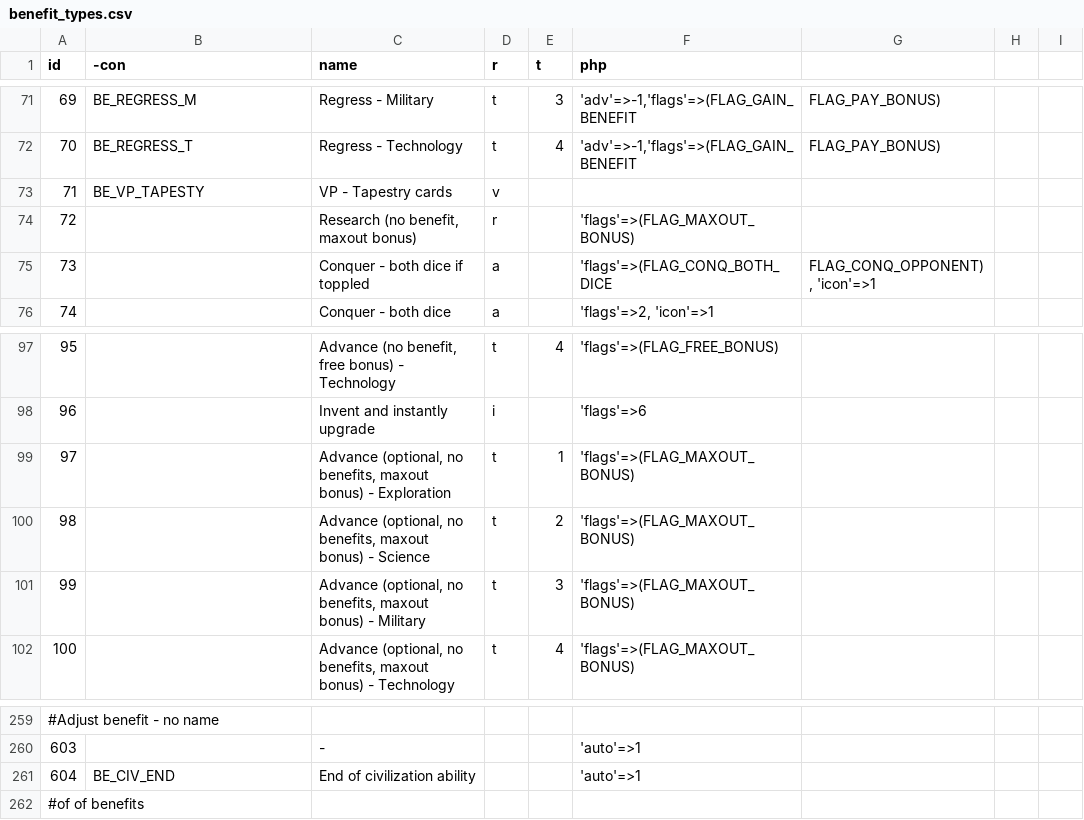
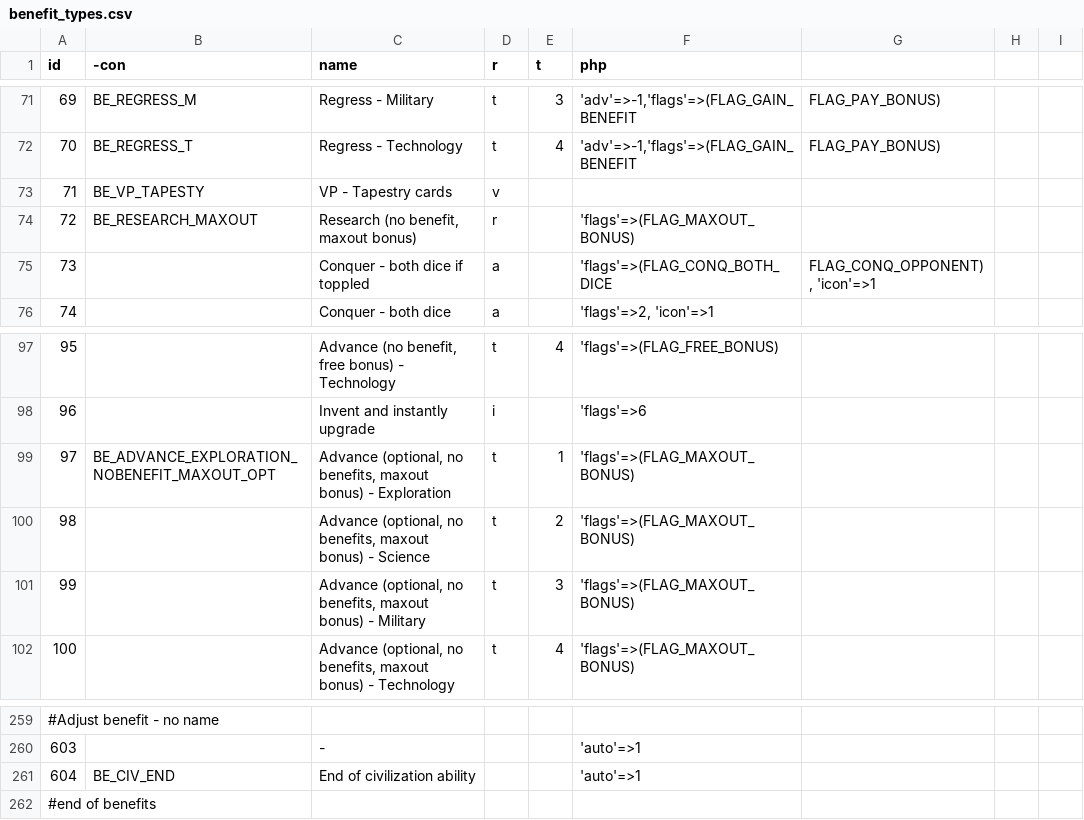
Before and after one commit to elaskavaia/bga-tapestry, a CSV file: misc/benefit_types.csv, drawn as a sheet; only a part is shown, gaps mark what is left out.

Commit message:
refactor: route every die roll through rollDieFace and a civ hook
Illuminati (and Psionics after it) needs to know about every die roll at
the table and to have its own rows resolve before the roller acts on the
result. Until now each roll function drew its own bgaRand and applied its
own sixth-face remap, and several flows jumped straight from the roll
into the roller's continuation, so there was no place for a civilization
to react and no way to order its reaction ahead of the roller.

rollDieFace(die) is now the only producer of a die face (raw roll plus
the remap: 5 becomes 1 on black, 2 on red, science stays 1-4), and
dieRolled(die, face, roller) runs after every roll notification, calling
AbsCivilization::onDieRolled on every civilization in play, not only the
roller's. rollScienceDie resolves its -1 default to the active player
before the hook.

Where the roller's continuation must jump the queue, interruptBenefit()
now runs before the roll instead of after it, so rows a civilization
queues off the roll sit ahead by id: Age of Discovery queues the roller's
advance Normal, rows 324 and 325 interrupt first. research() no longer
transitions into the research state with the research row on top; it
interrupts, rolls, and queues the optional advance row of the rolled
track (88-91 for BE_RESEARCH, 84-87 for BE_RESEARCH_NB, 97-100 for
BE_RESEARCH_MAXOUT), which already enters the research state and carries
exactly the flags action_research_decision reads off the stack.
Empiricism's second track survives because that row only rewrites
science_die with the value already there.

Without a reacting civilization the order of every flow is unchanged;
DiceTest pins that, DieRollSeamTest drives a probe civilization through
each flow and asserts its row lands ahead of the roller's.

- rows 72 and 97 get constants (BE_RESEARCH_MAXOUT,
  BE_ADVANCE_EXPLORATION_NOBENEFIT_MAXOUT_OPT)
- the research state title now names the queued advance row rather than
  "Research"; the reason subtitle and the roll are unchanged (TODO)
- DiceUT in tests/Stubs is the shared harness for both dice test files

```diff
--- a/misc/benefit_types.csv
+++ b/misc/benefit_types.csv
@@ -73,3 +73,3 @@ id|-con|name|r|t|php
 71|BE_VP_TAPESTY|VP - Tapestry cards|v||
-72||Research (no benefit, maxout bonus)|r||'flags'=>(FLAG_MAXOUT_BONUS)
+72|BE_RESEARCH_MAXOUT|Research (no benefit, maxout bonus)|r||'flags'=>(FLAG_MAXOUT_BONUS)
 73||Conquer - both dice if toppled|a||'flags'=>(FLAG_CONQ_BOTH_DICE | FLAG_CONQ_OPPONENT), 'icon'=>1
@@ -98,3 +98,3 @@ id|-con|name|r|t|php
 96||Invent and instantly upgrade|i||'flags'=>6
-97||Advance (optional, no benefits, maxout bonus) - Exploration|t|1|'flags'=>(FLAG_MAXOUT_BONUS)
+97|BE_ADVANCE_EXPLORATION_NOBENEFIT_MAXOUT_OPT|Advance (optional, no benefits, maxout bonus) - Exploration|t|1|'flags'=>(FLAG_MAXOUT_BONUS)
 98||Advance (optional, no benefits, maxout bonus) - Science|t|2|'flags'=>(FLAG_MAXOUT_BONUS)
@@ -261,2 +261,2 @@ id|-con|name|r|t|php
 604|BE_CIV_END|End of civilization ability|||'auto'=>1
-#of of benefits
+#end of benefits
```
Also changed, not shown: 6 other files.
